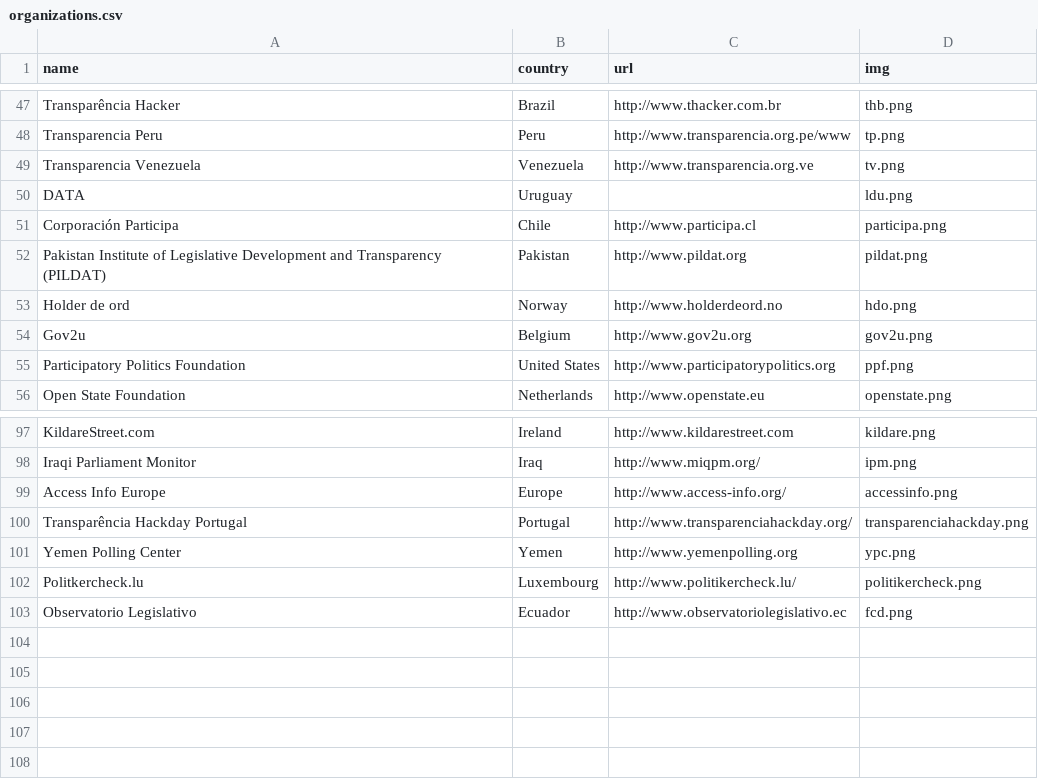
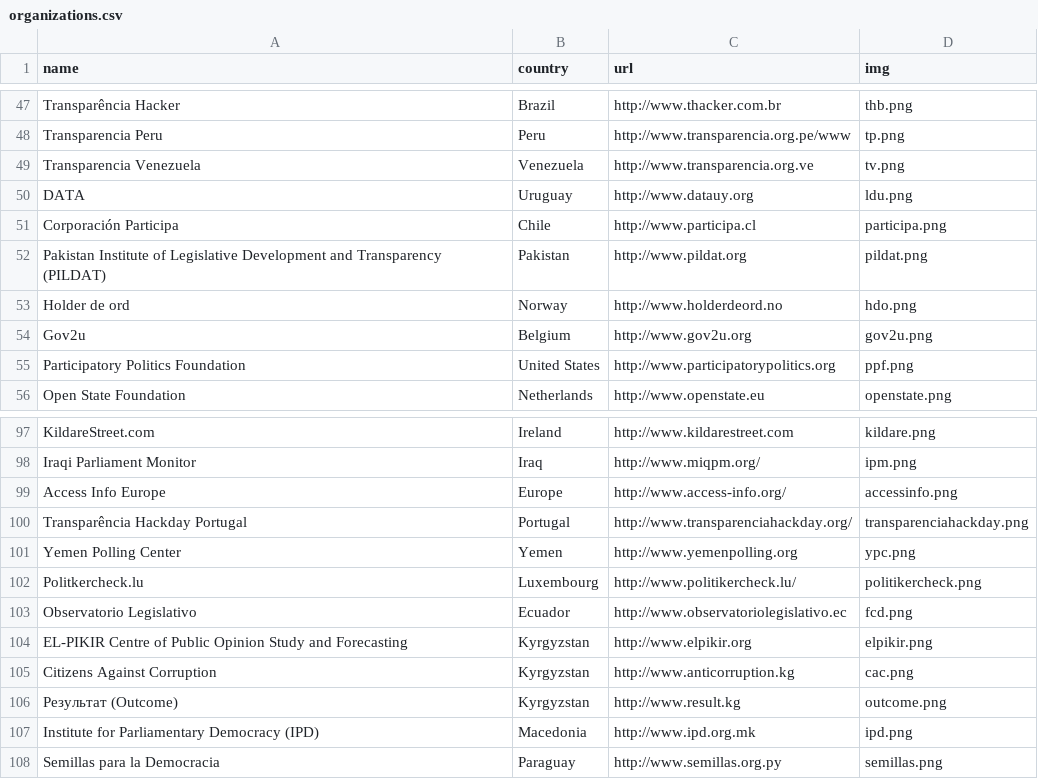
Before and after one commit to sunlightlabs/openingparliament, a CSV file: data/organizations.csv, drawn as a sheet; only a part is shown, gaps mark what is left out.

```diff
--- a/data/organizations.csv
+++ b/data/organizations.csv
@@ -49,3 +49,3 @@ Transparencia Peru,Peru,http://www.transparencia.org.pe/www,tp.png
 Transparencia Venezuela,Venezuela,http://www.transparencia.org.ve,tv.png
-DATA,Uruguay,,ldu.png
+DATA,Uruguay,http://www.datauy.org,ldu.png
 Corporación Participa,Chile,http://www.participa.cl,participa.png
@@ -103 +103,6 @@ Politkercheck.lu,Luxembourg,http://www.politikercheck.lu/,politikercheck.png
 Observatorio Legislativo,Ecuador,http://www.observatoriolegislativo.ec,fcd.png
+EL-PIKIR Centre of Public Opinion Study and Forecasting,Kyrgyzstan,http://www.elpikir.org,elpikir.png
+Citizens Against Corruption,Kyrgyzstan,http://www.anticorruption.kg,cac.png
+Результат (Outcome),Kyrgyzstan,http://www.result.kg,outcome.png
+Institute for Parliamentary Democracy (IPD),Macedonia,http://www.ipd.org.mk,ipd.png
+Semillas para la Democracia,Paraguay,http://www.semillas.org.py,semillas.png
```
Also changed, not shown: 6 other files.
